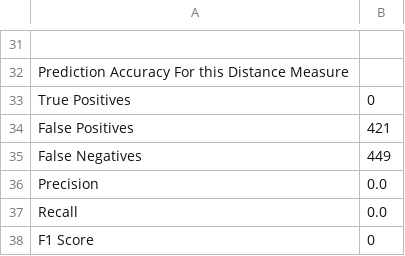
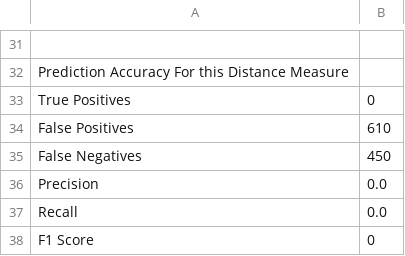
Before and after one commit to bpankask/ERCompletionReasoningLSTM, a CSV file: crossValidationFolds/evals/evalFold[3].csv, drawn as a sheet; only a part is shown, gaps mark what is left out; the diff covers the shown part only.

```diff
--- a/crossValidationFolds/evals/evalFold[3].csv
+++ b/crossValidationFolds/evals/evalFold[3].csv
@@ -33,4 +33,4 @@ Prediction Accuracy For this Distance Measure
 True Positives,0
-False Positives,421
-False Negatives,449
+False Positives,610
+False Negatives,450
 Precision,0.0
```
Also changed, not shown: 8 added rows, 8 removed rows, 2 moved rows and 7 edited cells elsewhere in this file, crossValidationFolds/evals/evalFold[4].csv, 17 other files.
